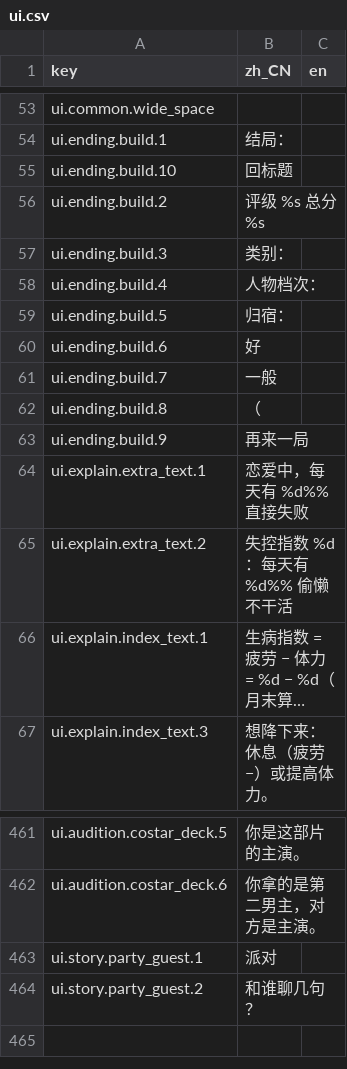
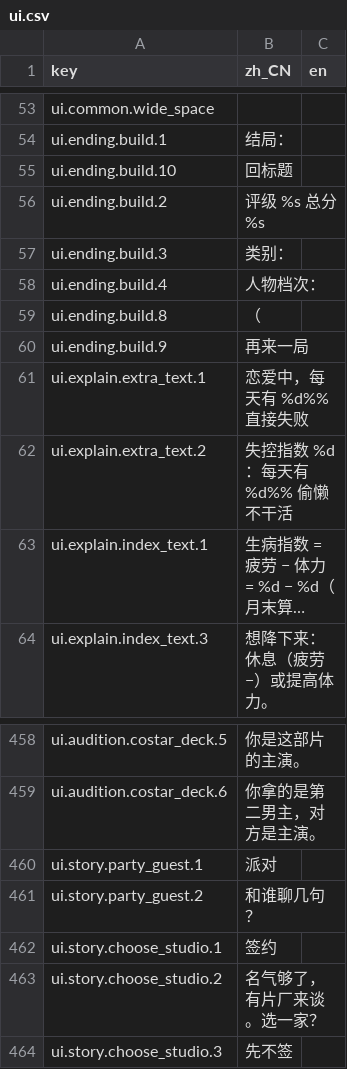
Before and after one commit to rdfzjack/LatinLover, a CSV file: data/locale/ui.csv, drawn as a sheet; only a part is shown, gaps mark what is left out; long unchanged cells end in …; removed rows and columns are numbered as before the commit, all else as after; the diff names each change by its address in the sheet, - before the commit and + after, or states it on an @@ line.

```diff
--- a/data/locale/ui.csv
+++ b/data/locale/ui.csv
-row 59: ui.ending.build.5 | 归宿：
-row 60: ui.ending.build.6 | 好
-row 61: ui.ending.build.7 | 一般
+row 462: ui.story.choose_studio.1 | 签约
+row 463: ui.story.choose_studio.2 | 名气够了，有片厂来谈。选一家？
+row 464: ui.story.choose_studio.3 | 先不签
```
Also changed, not shown: 13 other files.
